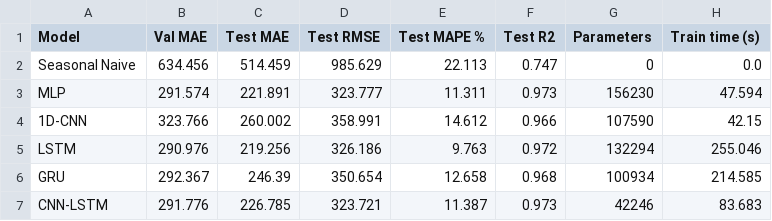
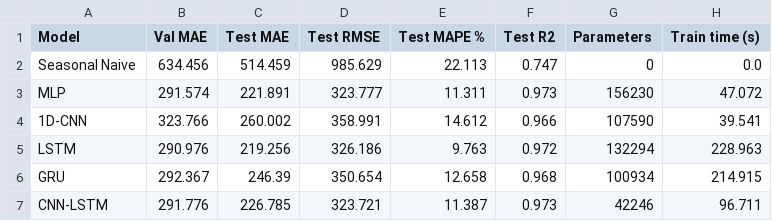
Before and after one commit to iamainankhan/Traffic-Prediction-and-Mobility-Management-, a CSV file: model_comparison_results.csv, drawn as a sheet.

```diff
--- a/model_comparison_results.csv
+++ b/model_comparison_results.csv
@@ -2,6 +2,6 @@ Model,Val MAE,Test MAE,Test RMSE,Test MAPE %,Test R2,Parameters,Train time (s)
 Seasonal Naive,634.456,514.459,985.629,22.113,0.747,0,0.0
-MLP,291.574,221.891,323.777,11.311,0.973,156230,47.594
-1D-CNN,323.766,260.002,358.991,14.612,0.966,107590,42.15
-LSTM,290.976,219.256,326.186,9.763,0.972,132294,255.046
-GRU,292.367,246.39,350.654,12.658,0.968,100934,214.585
-CNN-LSTM,291.776,226.785,323.721,11.387,0.973,42246,83.683
+MLP,291.574,221.891,323.777,11.311,0.973,156230,47.072
+1D-CNN,323.766,260.002,358.991,14.612,0.966,107590,39.541
+LSTM,290.976,219.256,326.186,9.763,0.972,132294,228.963
+GRU,292.367,246.39,350.654,12.658,0.968,100934,214.915
+CNN-LSTM,291.776,226.785,323.721,11.387,0.973,42246,96.711
```
Also changed, not shown: 11 other files.
